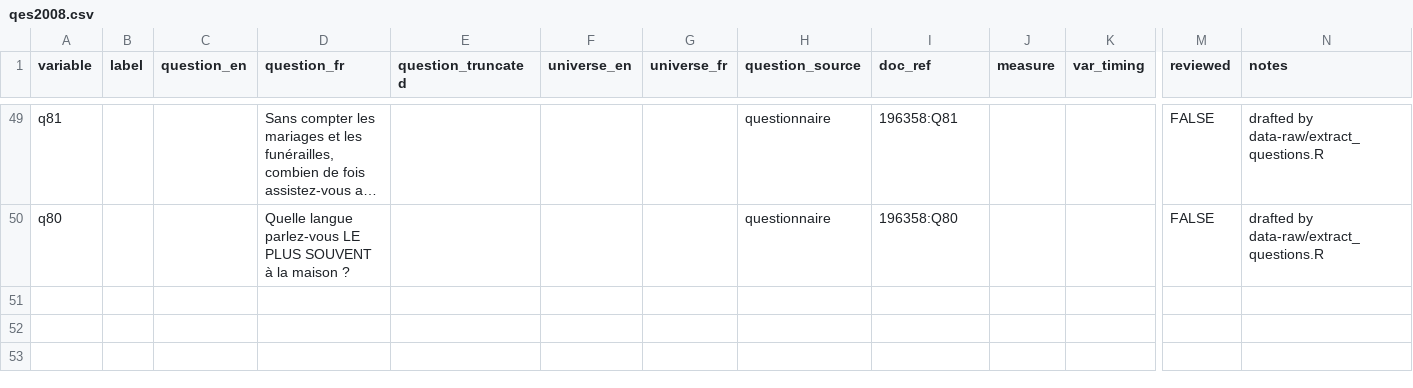
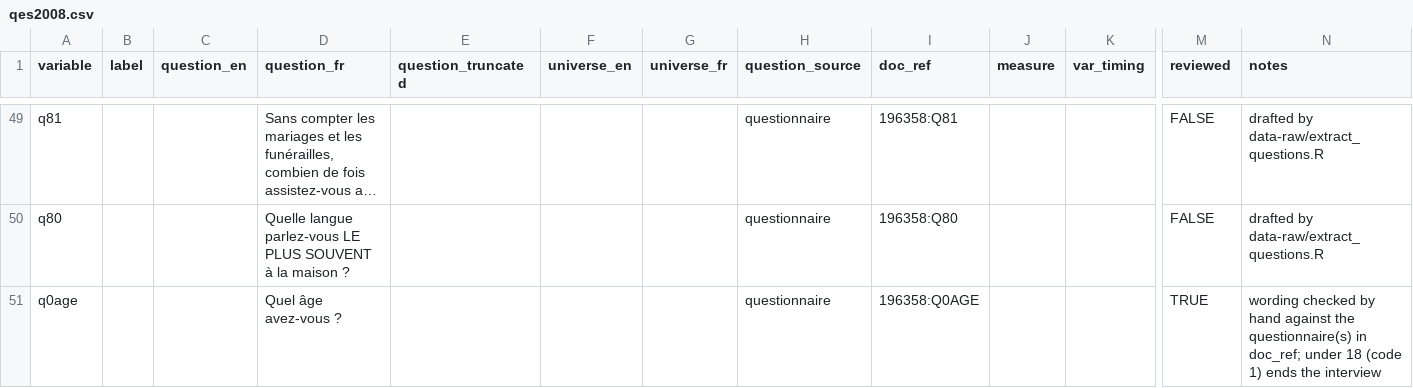
Before and after one commit to ThomasGareau/qesR, a CSV file: data-raw/questions/qes2008.csv, drawn as a sheet; only a part is shown, gaps mark what is left out; long unchanged cells end in …; rows hold the shown columns only; the diff names each change by its address in the sheet, - before the commit and + after, or states it on an @@ line.

```diff
--- a/data-raw/questions/qes2008.csv
+++ b/data-raw/questions/qes2008.csv
+row 51: q0age |  |  | Quel âge avez-vous ? |  |  |  | questionnaire | 196358:Q0AGE |  |  | TRUE | wording checked by hand against the questionnaire(s) in doc_ref; under 18 (code 1) ends the interview
```
Also changed, not shown: data-raw/questions/qes2012_panel.csv, inst/extdata/harmonize/CHANGES.csv, 41 other files.
